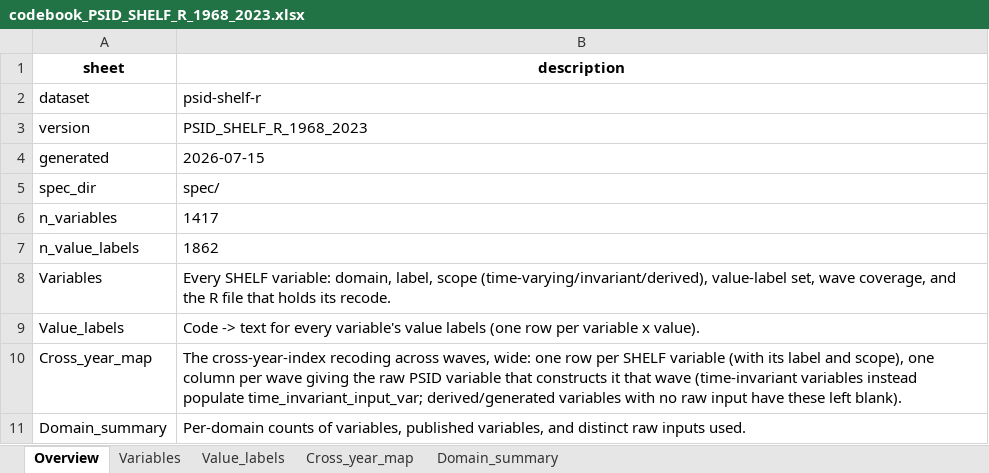
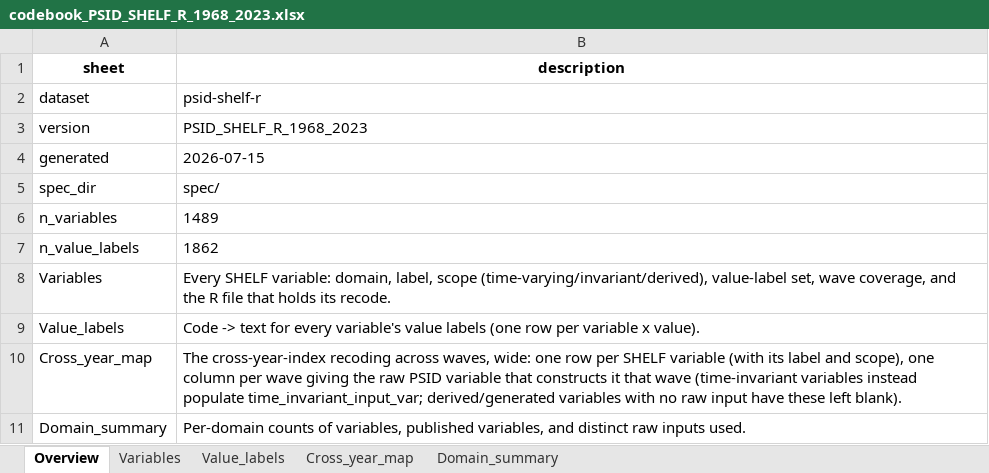
Before and after one commit to enesn/us-psid-shelf-r, an Excel workbook: metadata/codebook_PSID_SHELF_R_1968_2023.xlsx, sheet Overview, drawn as a sheet; values as stored, in another font and other column widths than the file's, no borders; the diff names each change by its address in the sheet, - before the commit and + after, or states it on an @@ line.

```diff
--- a/metadata/codebook_PSID_SHELF_R_1968_2023.xlsx (sheet Overview)
+++ b/metadata/codebook_PSID_SHELF_R_1968_2023.xlsx (sheet Overview)
-B6 (description): 1417
+B6 (description): 1489
```
Also changed, not shown: sheet Variables, sheet Cross_year_map, sheet Domain_summary, 4 other files.
